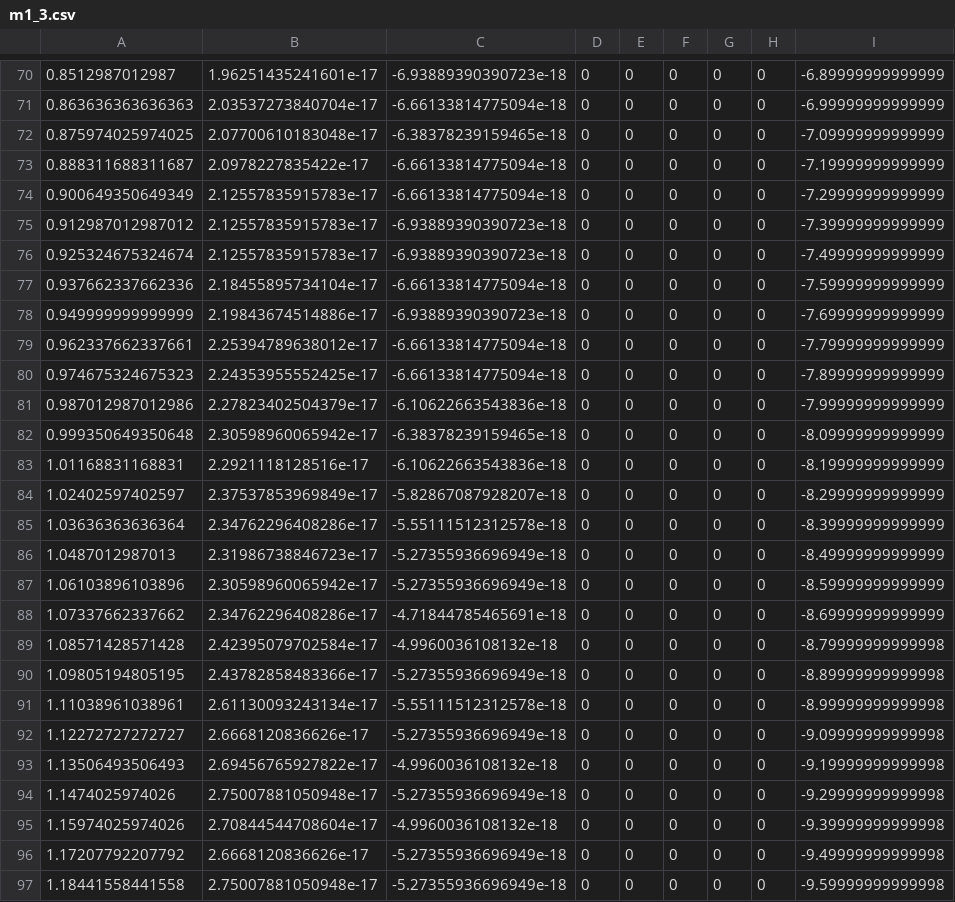
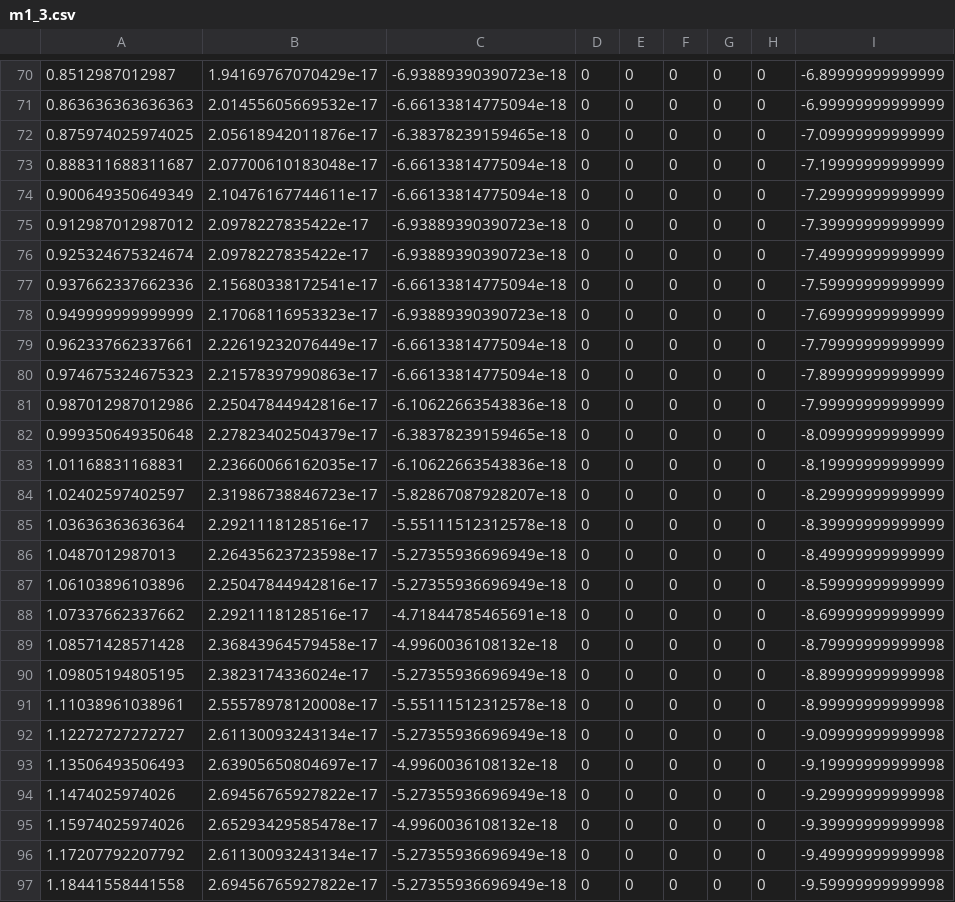
Before and after one commit to nu-jliu/MECH_ENG_449, a CSV file: Final_Project/m1_3.csv, drawn as a sheet; only a part is shown, gaps mark what is left out; the diff covers the shown part only; the diff names each change by its address in the sheet, - before the commit and + after, or states it on an @@ line.

```diff
--- a/Final_Project/m1_3.csv
+++ b/Final_Project/m1_3.csv
-B70: 1.96251435241601e-17
+B70: 1.94169767070429e-17
-B71: 2.03537273840704e-17
+B71: 2.01455605669532e-17
-B72: 2.07700610183048e-17
+B72: 2.05618942011876e-17
-B73: 2.0978227835422e-17
+B73: 2.07700610183048e-17
-B74: 2.12557835915783e-17
+B74: 2.10476167744611e-17
-B75:B76: 2.12557835915783e-17
+B75:B76: 2.0978227835422e-17
-B77: 2.18455895734104e-17
+B77: 2.15680338172541e-17
-B78: 2.19843674514886e-17
+B78: 2.17068116953323e-17
-B79: 2.25394789638012e-17
+B79: 2.22619232076449e-17
-B80: 2.24353955552425e-17
+B80: 2.21578397990863e-17
-B81: 2.27823402504379e-17
+B81: 2.25047844942816e-17
-B82: 2.30598960065942e-17
+B82: 2.27823402504379e-17
-B83: 2.2921118128516e-17
+B83: 2.23660066162035e-17
-B84: 2.37537853969849e-17
+B84: 2.31986738846723e-17
-B85: 2.34762296408286e-17
+B85: 2.2921118128516e-17
-B86: 2.31986738846723e-17
+B86: 2.26435623723598e-17
-B87: 2.30598960065942e-17
+B87: 2.25047844942816e-17
-B88: 2.34762296408286e-17
+B88: 2.2921118128516e-17
-B89: 2.42395079702584e-17
+B89: 2.36843964579458e-17
-B90: 2.43782858483366e-17
+B90: 2.3823174336024e-17
-B91: 2.61130093243134e-17
+B91: 2.55578978120008e-17
-B92: 2.6668120836626e-17
+B92: 2.61130093243134e-17
-B93: 2.69456765927822e-17
+B93: 2.63905650804697e-17
-B94: 2.75007881050948e-17
+B94: 2.69456765927822e-17
-B95: 2.70844544708604e-17
+B95: 2.65293429585478e-17
-B96: 2.6668120836626e-17
+B96: 2.61130093243134e-17
-B97: 2.75007881050948e-17
+B97: 2.69456765927822e-17
```
Also changed, not shown: 33 edited cells elsewhere in this file, 10 other files.
